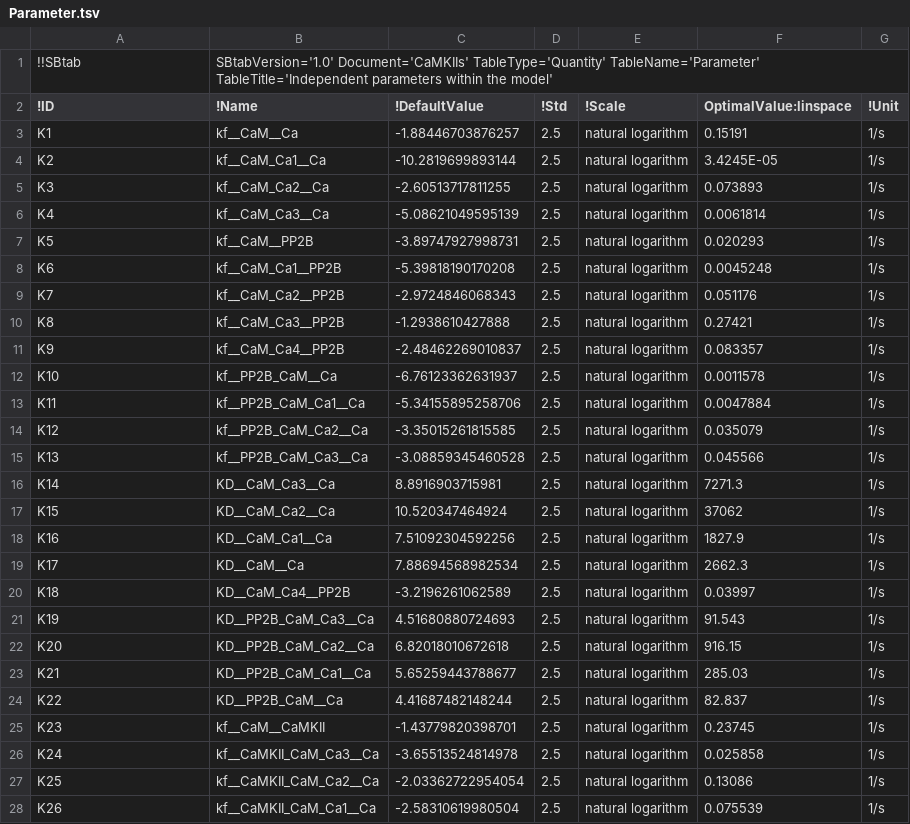
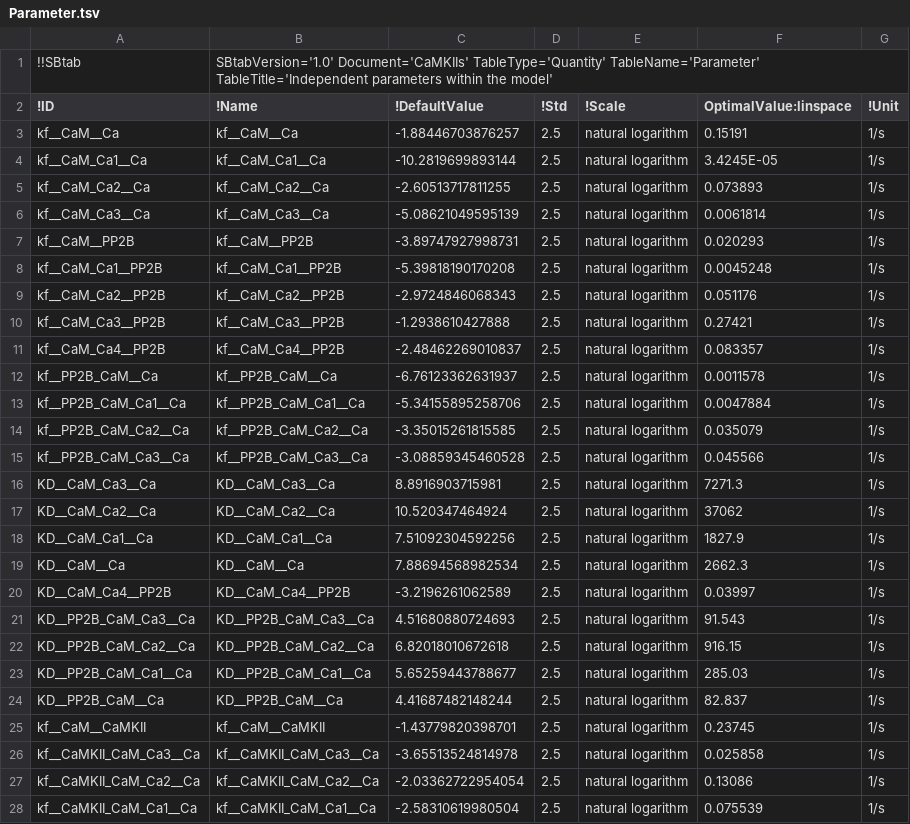
Before and after one commit to icpm-kth/uqsa, a TSV file: inst/extdata/CaMKII/Parameter.tsv, drawn as a sheet; only a part is shown; the diff covers the shown part only.

Commit message:
I updated the CaMKII model files to have consistent IDs and Names where it matters a lot

```diff
--- a/inst/extdata/CaMKII/Parameter.tsv
+++ b/inst/extdata/CaMKII/Parameter.tsv
@@ -2,27 +2,27 @@
 !ID	!Name	!DefaultValue	!Std	!Scale	OptimalValue:linspace	!Unit
-K1	kf__CaM__Ca	-1.88446703876257	2.5	natural logarithm	0.15191	1/s
-K2	kf__CaM_Ca1__Ca	-10.2819699893144	2.5	natural logarithm	3.4245E-05	1/s
-K3	kf__CaM_Ca2__Ca	-2.60513717811255	2.5	natural logarithm	0.073893	1/s
-K4	kf__CaM_Ca3__Ca	-5.08621049595139	2.5	natural logarithm	0.0061814	1/s
-K5	kf__CaM__PP2B	-3.89747927998731	2.5	natural logarithm	0.020293	1/s
-K6	kf__CaM_Ca1__PP2B	-5.39818190170208	2.5	natural logarithm	0.0045248	1/s
-K7	kf__CaM_Ca2__PP2B	-2.9724846068343	2.5	natural logarithm	0.051176	1/s
-K8	kf__CaM_Ca3__PP2B	-1.2938610427888	2.5	natural logarithm	0.27421	1/s
-K9	kf__CaM_Ca4__PP2B	-2.48462269010837	2.5	natural logarithm	0.083357	1/s
-K10	kf__PP2B_CaM__Ca	-6.76123362631937	2.5	natural logarithm	0.0011578	1/s
-K11	kf__PP2B_CaM_Ca1__Ca	-5.34155895258706	2.5	natural logarithm	0.0047884	1/s
-K12	kf__PP2B_CaM_Ca2__Ca	-3.35015261815585	2.5	natural logarithm	0.035079	1/s
-K13	kf__PP2B_CaM_Ca3__Ca	-3.08859345460528	2.5	natural logarithm	0.045566	1/s
-K14	KD__CaM_Ca3__Ca	8.8916903715981	2.5	natural logarithm	7271.3	1/s
-K15	KD__CaM_Ca2__Ca	10.520347464924	2.5	natural logarithm	37062	1/s
-K16	KD__CaM_Ca1__Ca	7.51092304592256	2.5	natural logarithm	1827.9	1/s
-K17	KD__CaM__Ca	7.88694568982534	2.5	natural logarithm	2662.3	1/s
-K18	KD__CaM_Ca4__PP2B	-3.2196261062589	2.5	natural logarithm	0.03997	1/s
-K19	KD__PP2B_CaM_Ca3__Ca	4.51680880724693	2.5	natural logarithm	91.543	1/s
-K20	KD__PP2B_CaM_Ca2__Ca	6.82018010672618	2.5	natural logarithm	916.15	1/s
-K21	KD__PP2B_CaM_Ca1__Ca	5.65259443788677	2.5	natural logarithm	285.03	1/s
-K22	KD__PP2B_CaM__Ca	4.41687482148244	2.5	natural logarithm	82.837	1/s
-K23	kf__CaM__CaMKII	-1.43779820398701	2.5	natural logarithm	0.23745	1/s
-K24	kf__CaMKII_CaM_Ca3__Ca	-3.65513524814978	2.5	natural logarithm	0.025858	1/s
-K25	kf__CaMKII_CaM_Ca2__Ca	-2.03362722954054	2.5	natural logarithm	0.13086	1/s
-K26	kf__CaMKII_CaM_Ca1__Ca	-2.58310619980504	2.5	natural logarithm	0.075539	1/s
+kf__CaM__Ca	kf__CaM__Ca	-1.88446703876257	2.5	natural logarithm	0.15191	1/s
+kf__CaM_Ca1__Ca	kf__CaM_Ca1__Ca	-10.2819699893144	2.5	natural logarithm	3.4245E-05	1/s
+kf__CaM_Ca2__Ca	kf__CaM_Ca2__Ca	-2.60513717811255	2.5	natural logarithm	0.073893	1/s
+kf__CaM_Ca3__Ca	kf__CaM_Ca3__Ca	-5.08621049595139	2.5	natural logarithm	0.0061814	1/s
+kf__CaM__PP2B	kf__CaM__PP2B	-3.89747927998731	2.5	natural logarithm	0.020293	1/s
+kf__CaM_Ca1__PP2B	kf__CaM_Ca1__PP2B	-5.39818190170208	2.5	natural logarithm	0.0045248	1/s
+kf__CaM_Ca2__PP2B	kf__CaM_Ca2__PP2B	-2.9724846068343	2.5	natural logarithm	0.051176	1/s
+kf__CaM_Ca3__PP2B	kf__CaM_Ca3__PP2B	-1.2938610427888	2.5	natural logarithm	0.27421	1/s
+kf__CaM_Ca4__PP2B	kf__CaM_Ca4__PP2B	-2.48462269010837	2.5	natural logarithm	0.083357	1/s
+kf__PP2B_CaM__Ca	kf__PP2B_CaM__Ca	-6.76123362631937	2.5	natural logarithm	0.0011578	1/s
+kf__PP2B_CaM_Ca1__Ca	kf__PP2B_CaM_Ca1__Ca	-5.34155895258706	2.5	natural logarithm	0.0047884	1/s
+kf__PP2B_CaM_Ca2__Ca	kf__PP2B_CaM_Ca2__Ca	-3.35015261815585	2.5	natural logarithm	0.035079	1/s
+kf__PP2B_CaM_Ca3__Ca	kf__PP2B_CaM_Ca3__Ca	-3.08859345460528	2.5	natural logarithm	0.045566	1/s
+KD__CaM_Ca3__Ca	KD__CaM_Ca3__Ca	8.8916903715981	2.5	natural logarithm	7271.3	1/s
+KD__CaM_Ca2__Ca	KD__CaM_Ca2__Ca	10.520347464924	2.5	natural logarithm	37062	1/s
+KD__CaM_Ca1__Ca	KD__CaM_Ca1__Ca	7.51092304592256	2.5	natural logarithm	1827.9	1/s
+KD__CaM__Ca	KD__CaM__Ca	7.88694568982534	2.5	natural logarithm	2662.3	1/s
+KD__CaM_Ca4__PP2B	KD__CaM_Ca4__PP2B	-3.2196261062589	2.5	natural logarithm	0.03997	1/s
+KD__PP2B_CaM_Ca3__Ca	KD__PP2B_CaM_Ca3__Ca	4.51680880724693	2.5	natural logarithm	91.543	1/s
+KD__PP2B_CaM_Ca2__Ca	KD__PP2B_CaM_Ca2__Ca	6.82018010672618	2.5	natural logarithm	916.15	1/s
+KD__PP2B_CaM_Ca1__Ca	KD__PP2B_CaM_Ca1__Ca	5.65259443788677	2.5	natural logarithm	285.03	1/s
+KD__PP2B_CaM__Ca	KD__PP2B_CaM__Ca	4.41687482148244	2.5	natural logarithm	82.837	1/s
+kf__CaM__CaMKII	kf__CaM__CaMKII	-1.43779820398701	2.5	natural logarithm	0.23745	1/s
+kf__CaMKII_CaM_Ca3__Ca	kf__CaMKII_CaM_Ca3__Ca	-3.65513524814978	2.5	natural logarithm	0.025858	1/s
+kf__CaMKII_CaM_Ca2__Ca	kf__CaMKII_CaM_Ca2__Ca	-2.03362722954054	2.5	natural logarithm	0.13086	1/s
+kf__CaMKII_CaM_Ca1__Ca	kf__CaMKII_CaM_Ca1__Ca	-2.58310619980504	2.5	natural logarithm	0.075539	1/s
```
Also changed, not shown: 28 edited cells elsewhere in this file, inst/extdata/CaMKII/Compound.tsv, inst/extdata/CaMKII/Constant.tsv, 2 other files.
